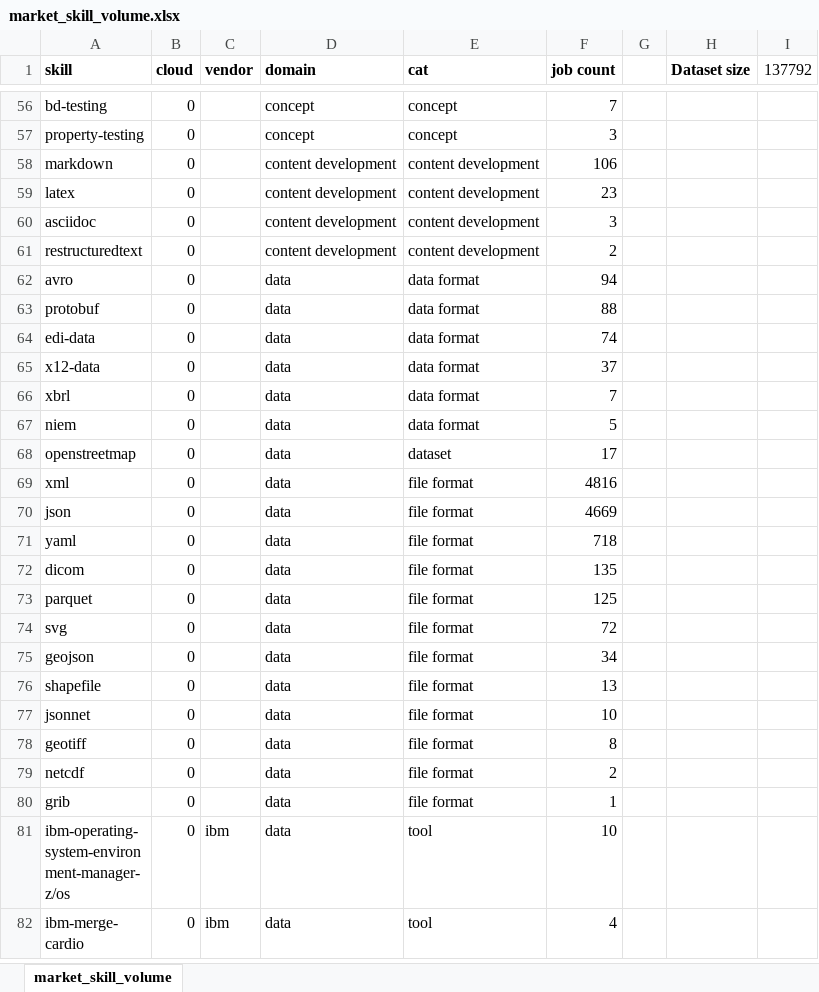
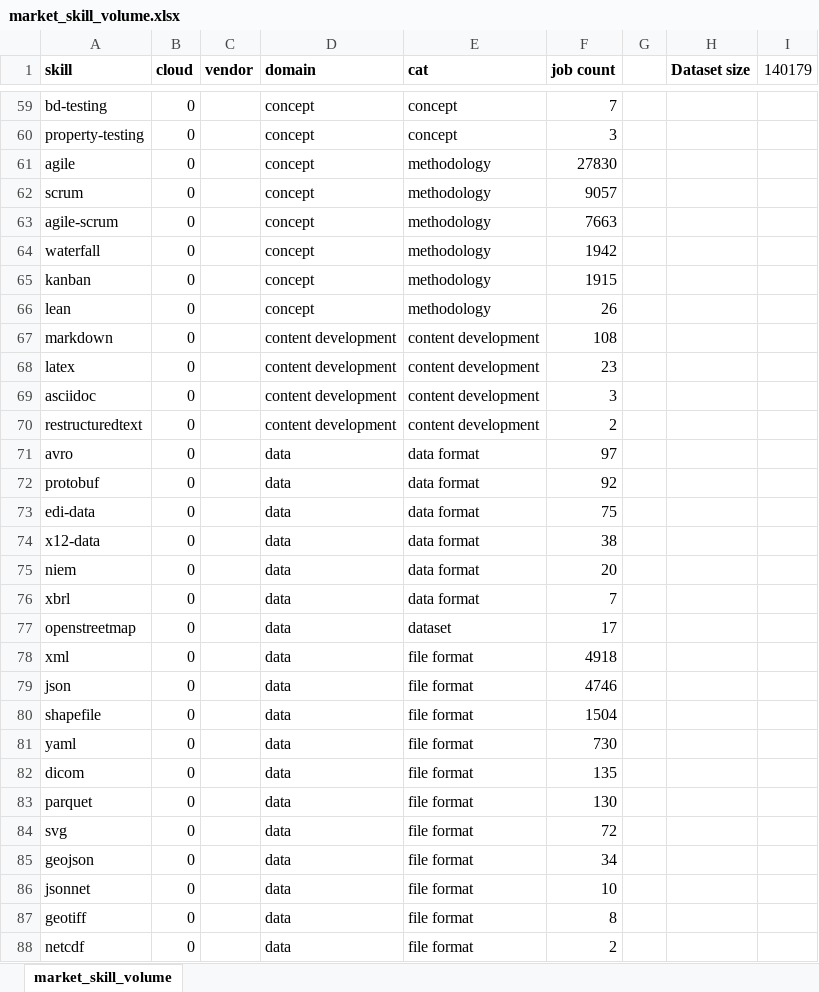
Before and after one commit to wsdookadr/skill_inventory, an Excel workbook: statistics/market_skill_volume.xlsx, sheet market_skill_volume, drawn as a sheet; only a part is shown, gaps mark what is left out; the shorter side is filled out with more unchanged rows; values as stored, in another font and other column widths than the file's, no borders; removed rows and columns are numbered as before the commit, all else as after; the diff covers the shown part only; the diff names each change by its address in the sheet, - before the commit and + after, or states it on an @@ line.

```diff
--- a/statistics/market_skill_volume.xlsx (sheet market_skill_volume)
+++ b/statistics/market_skill_volume.xlsx (sheet market_skill_volume)
-I1: 137792
+I1: 140179
+row 61: agile | 0 |  | concept | methodology | 27830
+row 62: scrum | 0 |  | concept | methodology | 9057
+row 63: agile-scrum | 0 |  | concept | methodology | 7663
+row 64: waterfall | 0 |  | concept | methodology | 1942
+row 65: kanban | 0 |  | concept | methodology | 1915
+row 66: lean | 0 |  | concept | methodology | 26
-F67 (job count): 106
+F67 (job count): 108
-F71 (job count): 94
+F71 (job count): 97
-F72 (job count): 88
+F72 (job count): 92
-F73 (job count): 74
+F73 (job count): 75
-F74 (job count): 37
+F74 (job count): 38
+row 75: niem | 0 |  | data | data format | 20
-row 67: niem | 0 |  | data | data format | 5
-F78 (job count): 4816
+F78 (job count): 4918
-F79 (job count): 4669
+F79 (job count): 4746
+row 80: shapefile | 0 |  | data | file format | 1504
-F81 (job count): 718
+F81 (job count): 730
-F83 (job count): 125
+F83 (job count): 130
-row 76: shapefile | 0 |  | data | file format | 13
```
Also changed, not shown: 57 added rows, 35 removed rows, 49 moved rows and 629 edited cells elsewhere in this sheet, skill-inventory.xlsx, 2 other files.
